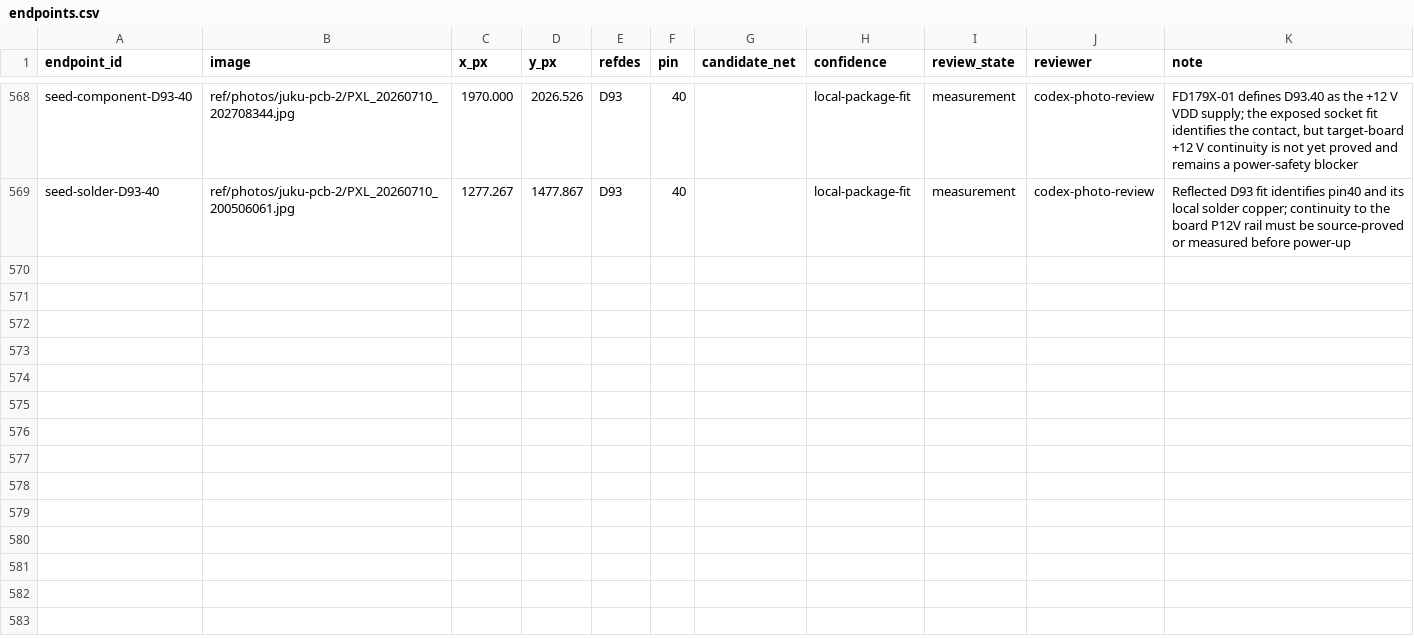
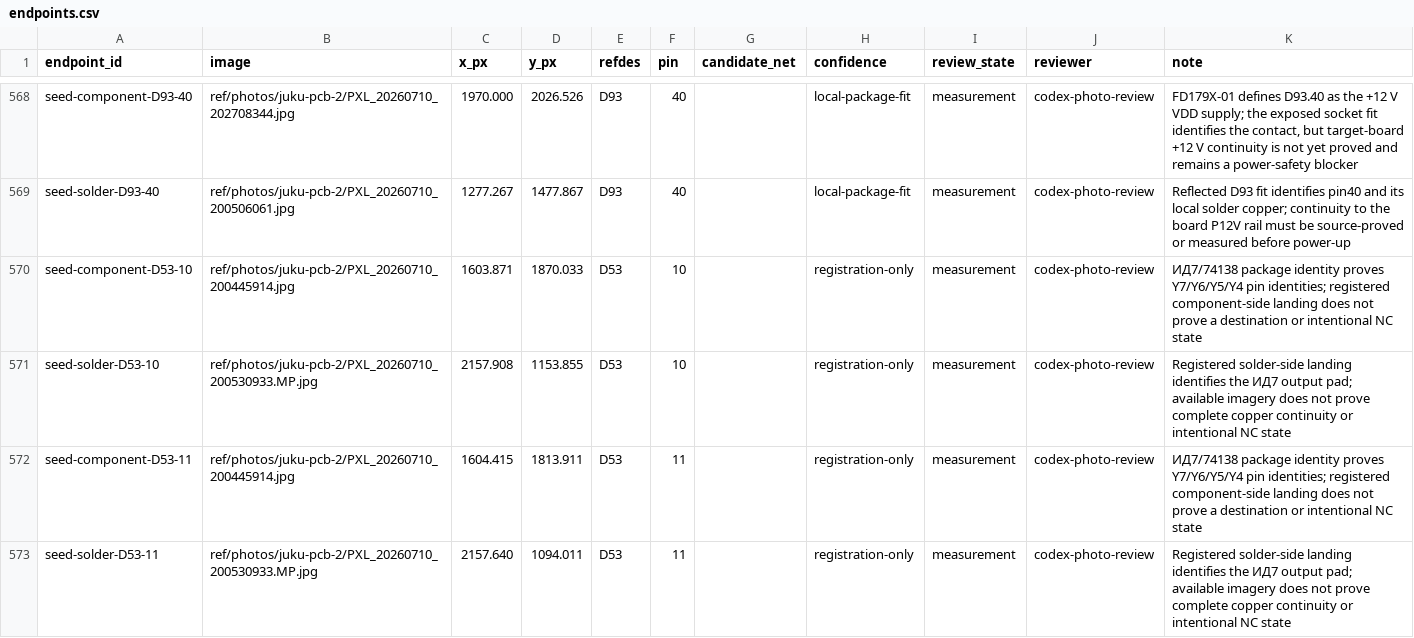
Before and after one commit to ddanila/8080-cosim, a CSV file: ref/photos/juku-pcb-2/endpoints.csv, drawn as a sheet; only a part is shown, gaps mark what is left out; the diff covers the shown part only.

```diff
--- a/ref/photos/juku-pcb-2/endpoints.csv
+++ b/ref/photos/juku-pcb-2/endpoints.csv
@@ -569 +569,5 @@ seed-component-D93-40,ref/photos/juku-pcb-2/PXL_20260710_202708344.jpg,1970.000,
 seed-solder-D93-40,ref/photos/juku-pcb-2/PXL_20260710_200506061.jpg,1277.267,1477.867,D93,40,,local-package-fit,measurement,codex-photo-review,Reflected D93 fit identifies pin40 and its local solder copper; continuity to the board P12V rail must be source-proved or measured before power-up
+seed-component-D53-10,ref/photos/juku-pcb-2/PXL_20260710_200445914.jpg,1603.871,1870.033,D53,10,,registration-only,measurement,codex-photo-review,ИД7/74138 package identity proves Y7/Y6/Y5/Y4 pin identities; registered component-side landing does not prove a destination or intentional NC state
+seed-solder-D53-10,ref/photos/juku-pcb-2/PXL_20260710_200530933.MP.jpg,2157.908,1153.855,D53,10,,registration-only,measurement,codex-photo-review,Registered solder-side landing identifies the ИД7 output pad; available imagery does not prove complete copper continuity or intentional NC state
+seed-component-D53-11,ref/photos/juku-pcb-2/PXL_20260710_200445914.jpg,1604.415,1813.911,D53,11,,registration-only,measurement,codex-photo-review,ИД7/74138 package identity proves Y7/Y6/Y5/Y4 pin identities; registered component-side landing does not prove a destination or intentional NC state
+seed-solder-D53-11,ref/photos/juku-pcb-2/PXL_20260710_200530933.MP.jpg,2157.640,1094.011,D53,11,,registration-only,measurement,codex-photo-review,Registered solder-side landing identifies the ИД7 output pad; available imagery does not prove complete copper continuity or intentional NC state
```
Also changed, not shown: 4 added rows and 2 edited cells elsewhere in this file, docs/main-board-unresolved-endpoints.csv, 13 other files.
